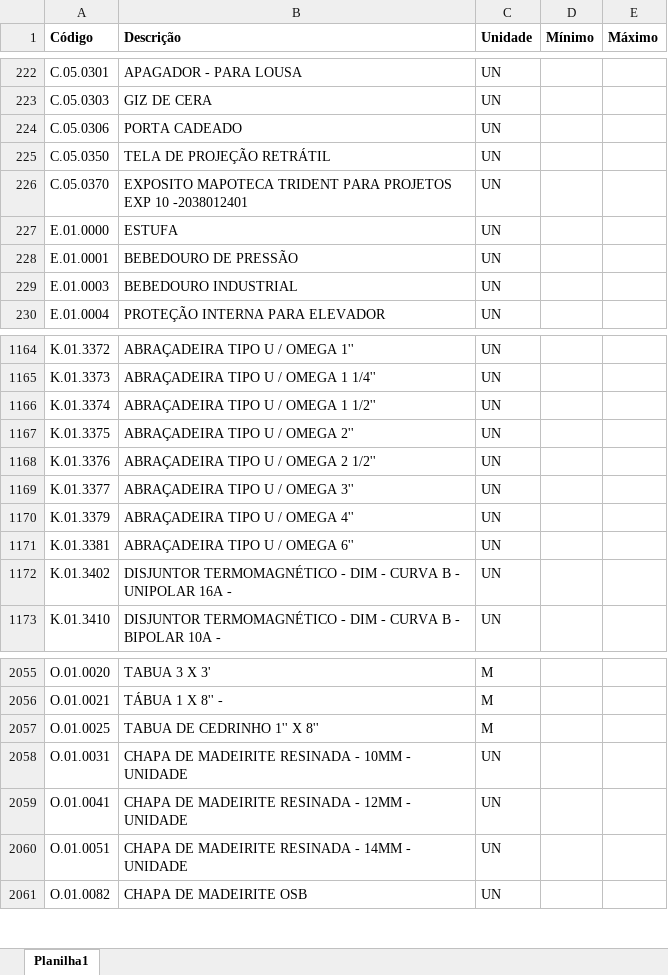
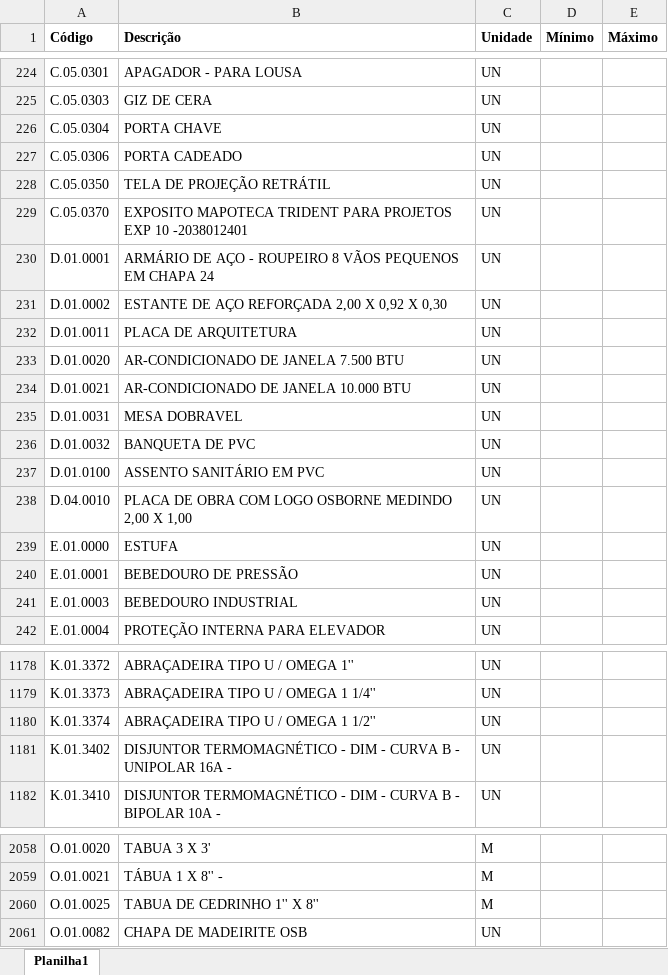
Before and after one commit to Mgiglio98/formulario_pedidos_basic, an Excel workbook: Insumos.xlsx, sheet Planilha1, drawn as a sheet; only a part is shown, gaps mark what is left out; values as stored, in another font and other column widths than the file's, no borders; conditional formats not drawn; removed rows and columns are numbered as before the commit, all else as after; the diff covers the shown part only; the diff names each change by its address in the sheet, - before the commit and + after, or states it on an @@ line.

Commit message:
Add files via upload

```diff
--- a/Insumos.xlsx (sheet Planilha1)
+++ b/Insumos.xlsx (sheet Planilha1)
+row 226: C.05.0304 | PORTA CHAVE | UN
+row 230: D.01.0001 | ARMÁRIO DE AÇO - ROUPEIRO 8 VÃOS PEQUENOS EM CHAPA 24 | UN
+row 231: D.01.0002 | ESTANTE DE AÇO REFORÇADA 2,00 X 0,92 X 0,30 | UN
+row 232: D.01.0011 | PLACA DE ARQUITETURA | UN
+row 233: D.01.0020 | AR-CONDICIONADO DE JANELA 7.500 BTU | UN
+row 234: D.01.0021 | AR-CONDICIONADO DE JANELA 10.000 BTU | UN
+row 235: D.01.0031 | MESA DOBRAVEL | UN
+row 236: D.01.0032 | BANQUETA DE PVC | UN
+row 237: D.01.0100 | ASSENTO SANITÁRIO EM PVC | UN
+row 238: D.04.0010 | PLACA DE OBRA COM LOGO OSBORNE MEDINDO 2,00 X 1,00 | UN
-row 1167: K.01.3375 | ABRAÇADEIRA TIPO U / OMEGA 2'' | UN
-row 1168: K.01.3376 | ABRAÇADEIRA TIPO U / OMEGA 2 1/2'' | UN
-row 1169: K.01.3377 | ABRAÇADEIRA TIPO U / OMEGA 3'' | UN
-row 1170: K.01.3379 | ABRAÇADEIRA TIPO U / OMEGA 4'' | UN
-row 1171: K.01.3381 | ABRAÇADEIRA TIPO U / OMEGA 6'' | UN
-row 2058: O.01.0031 | CHAPA DE MADEIRITE RESINADA - 10MM - UNIDADE | UN
-row 2059: O.01.0041 | CHAPA DE MADEIRITE RESINADA - 12MM - UNIDADE | UN
-row 2060: O.01.0051 | CHAPA DE MADEIRITE RESINADA - 14MM - UNIDADE | UN
```
Also changed, not shown: 10 added rows, 11 removed rows and 4 edited cells elsewhere in this sheet.
